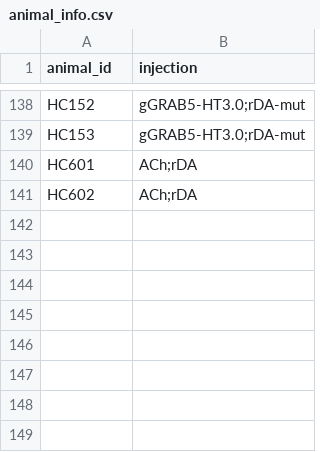
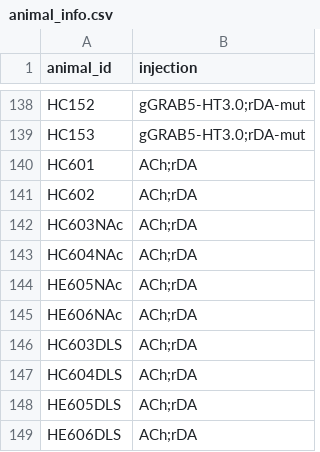
Before and after one commit to Magill-ASAP-team/trialexp, a CSV file: params/animal_info.csv, drawn as a sheet; only a part is shown, gaps mark what is left out.

Commit message:
added new mice

```diff
--- a/params/animal_info.csv
+++ b/params/animal_info.csv
@@ -141 +141,9 @@ HC601, ACh;rDA
 HC602, ACh;rDA
+HC603NAc, ACh;rDA
+HC604NAc, ACh;rDA
+HE605NAc, ACh;rDA
+HE606NAc, ACh;rDA
+HC603DLS, ACh;rDA
+HC604DLS, ACh;rDA
+HE605DLS, ACh;rDA
+HE606DLS, ACh;rDA
```
